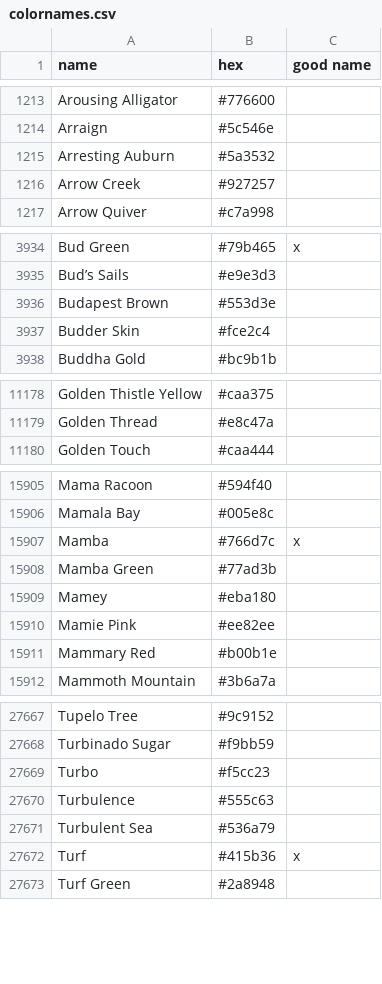
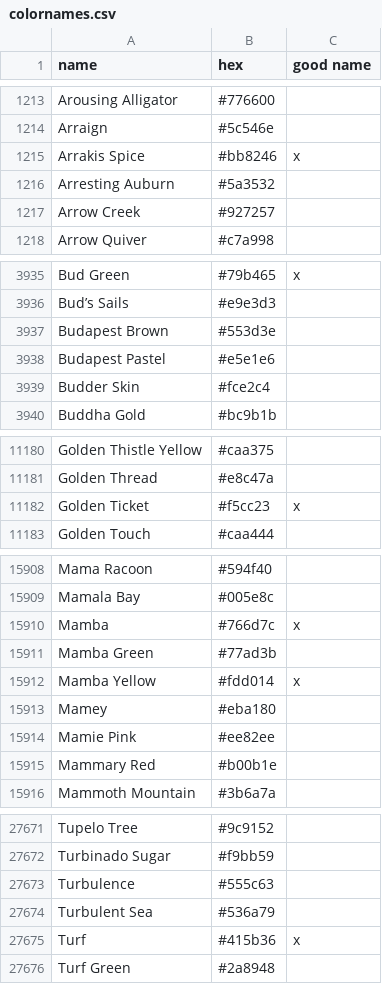
Before and after one commit to meodai/color-names, a CSV file: src/colornames.csv, drawn as a sheet; only a part is shown, gaps mark what is left out; removed rows and columns are numbered as before the commit, all else as after; the diff covers the shown part only; the diff names each change by its address in the sheet, - before the commit and + after, or states it on an @@ line.

Commit message:
feat(colors): add movie references

```diff
--- a/src/colornames.csv
+++ b/src/colornames.csv
+row 1215: Arrakis Spice | #bb8246 | x
+row 3938: Budapest Pastel | #e5e1e6
+row 11182: Golden Ticket | #f5cc23 | x
+row 15912: Mamba Yellow | #fdd014 | x
-row 27669: Turbo | #f5cc23
```
Also changed, not shown: 2 edited cells elsewhere in this file.
